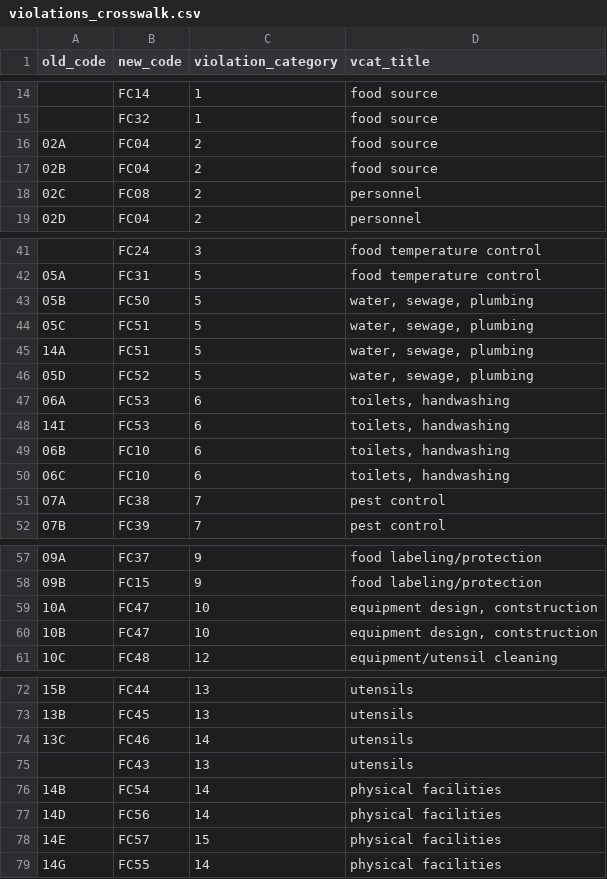
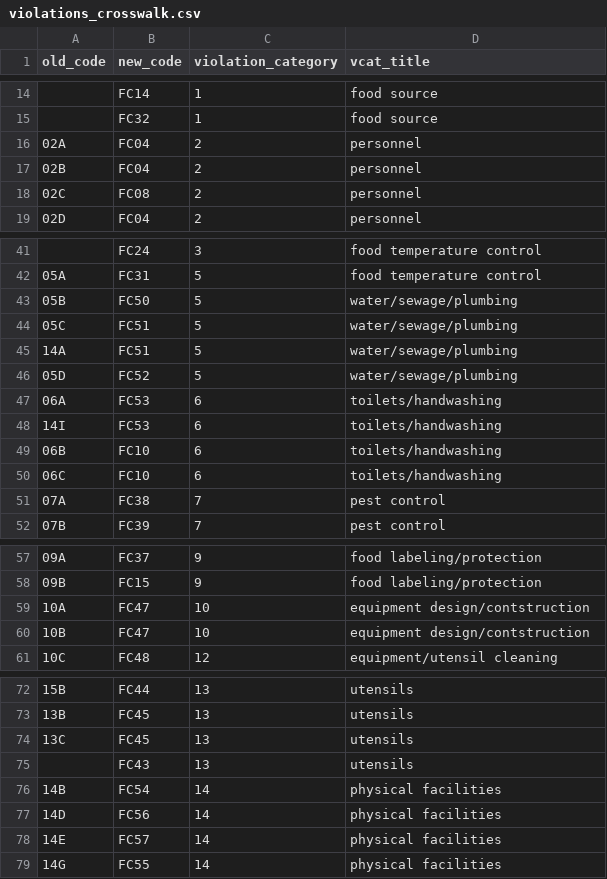
Before and after one commit to kchavez05/boulder-co-health, a CSV file: Database/violations_crosswalk.csv, drawn as a sheet; only a part is shown, gaps mark what is left out.

```diff
--- a/Database/violations_crosswalk.csv
+++ b/Database/violations_crosswalk.csv
@@ -15,4 +15,4 @@
 ,FC32,1,food source
-02A,FC04,2,food source
-02B,FC04,2,food source
+02A,FC04,2,personnel
+02B,FC04,2,personnel
 02C,FC08,2,personnel
@@ -42,10 +42,10 @@
 05A,FC31,5,food temperature control
-05B,FC50,5,"water, sewage, plumbing"
-05C,FC51,5,"water, sewage, plumbing"
-14A,FC51,5,"water, sewage, plumbing"
-05D,FC52,5,"water, sewage, plumbing"
-06A,FC53,6,"toilets, handwashing"
-14I,FC53,6,"toilets, handwashing"
-06B,FC10,6,"toilets, handwashing"
-06C,FC10,6,"toilets, handwashing"
+05B,FC50,5,water/sewage/plumbing
+05C,FC51,5,water/sewage/plumbing
+14A,FC51,5,water/sewage/plumbing
+05D,FC52,5,water/sewage/plumbing
+06A,FC53,6,toilets/handwashing
+14I,FC53,6,toilets/handwashing
+06B,FC10,6,toilets/handwashing
+06C,FC10,6,toilets/handwashing
 07A,FC38,7,pest control
@@ -58,4 +58,4 @@
 09B,FC15,9,food labeling/protection
-10A,FC47,10,"equipment design, contstruction"
-10B,FC47,10,"equipment design, contstruction"
+10A,FC47,10,equipment design/contstruction
+10B,FC47,10,equipment design/contstruction
 10C,FC48,12,equipment/utensil cleaning
@@ -73,3 +73,3 @@
 13B,FC45,13,utensils
-13C,FC46,14,utensils
+13C,FC45,13,utensils
 ,FC43,13,utensils
@@ -77,3 +77,3 @@
 14D,FC56,14,physical facilities
-14E,FC57,15,physical facilities
+14E,FC57,14,physical facilities
 14G,FC55,14,physical facilities
```
Also changed, not shown: Machine_Learning/violation_pivots/binary_violation_cats_pivot.csv, Machine_Learning/violation_pivots/violation_cat_counts_pivot.csv, 10 other files.
